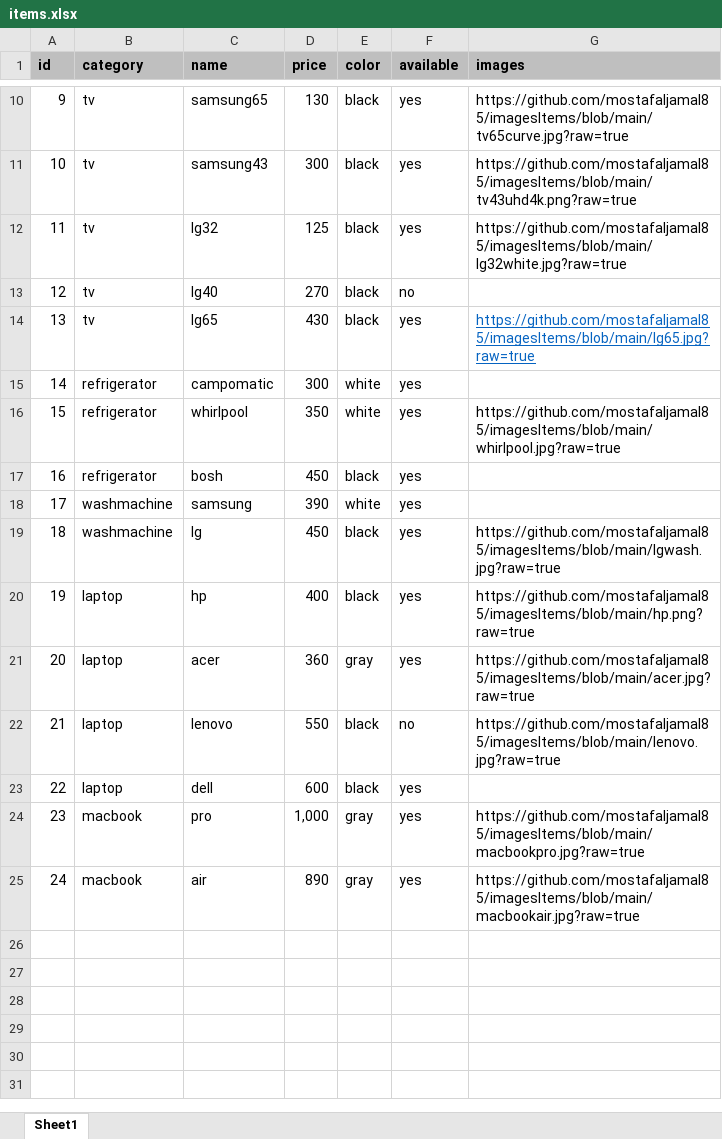
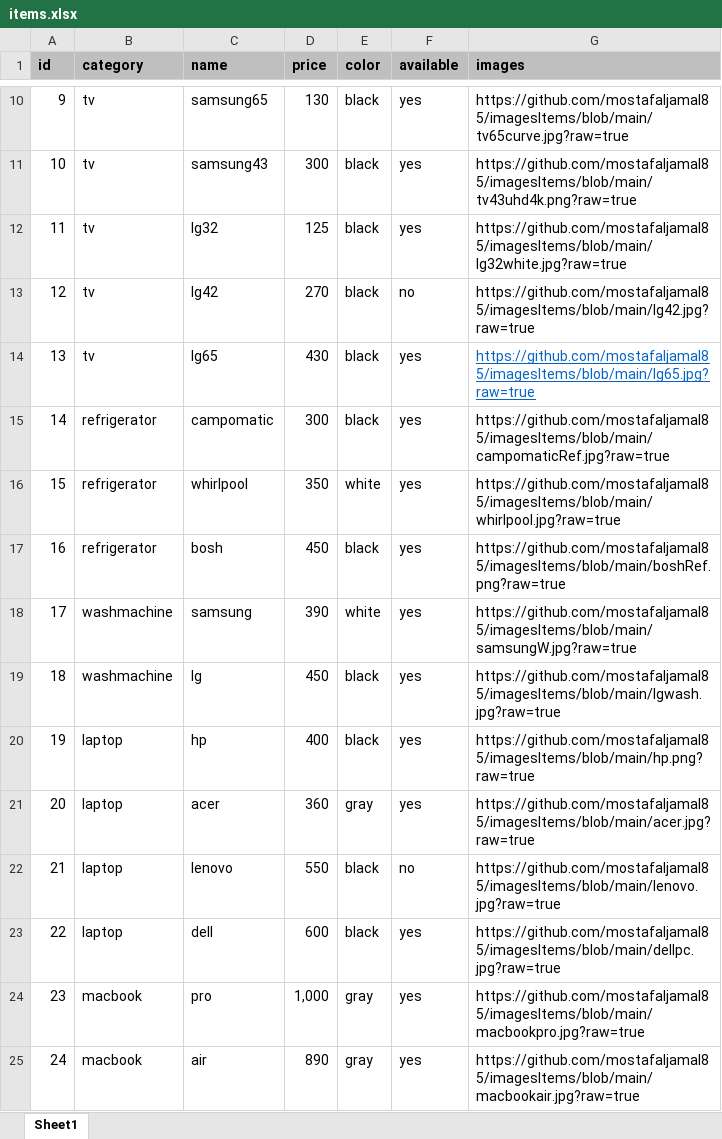
Before and after one commit to mostafaljamal85/items-api, an Excel workbook: items.xlsx, sheet Sheet1, drawn as a sheet; only a part is shown, gaps mark what is left out; values as stored, in another font and other column widths than the file's, no borders; the diff names each change by its address in the sheet, - before the commit and + after, or states it on an @@ line.

Commit message:
add new items to excel

```diff
--- a/items.xlsx (sheet Sheet1)
+++ b/items.xlsx (sheet Sheet1)
-C13 (name): lg40
+C13 (name): lg42
-G13 (images): (empty)
+G13 (images): https://github.com/mostafaljamal85/imagesItems/blob/main/lg42.jpg?raw=true
-E15 (color): white
+E15 (color): black
-G15 (images): (empty)
+G15 (images): https://github.com/mostafaljamal85/imagesItems/blob/main/campomaticRef.jpg?raw=true
-G17 (images): (empty)
+G17 (images): https://github.com/mostafaljamal85/imagesItems/blob/main/boshRef.png?raw=true
-G18 (images): (empty)
+G18 (images): https://github.com/mostafaljamal85/imagesItems/blob/main/samsungW.jpg?raw=true
-G23 (images): (empty)
+G23 (images): https://github.com/mostafaljamal85/imagesItems/blob/main/dellpc.jpg?raw=true
```
